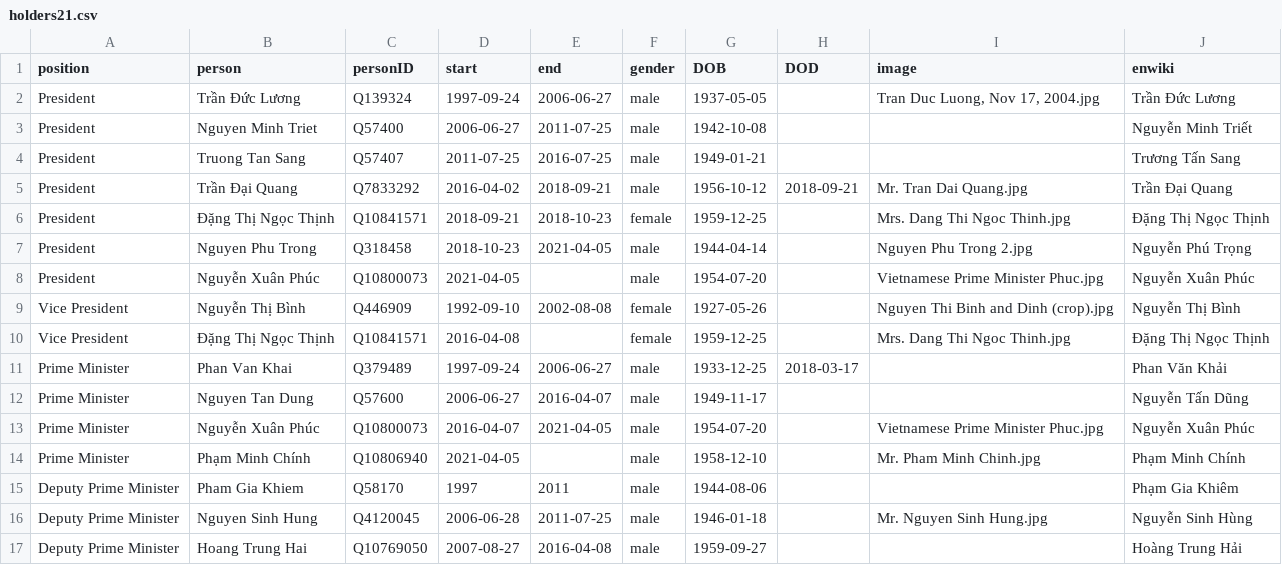
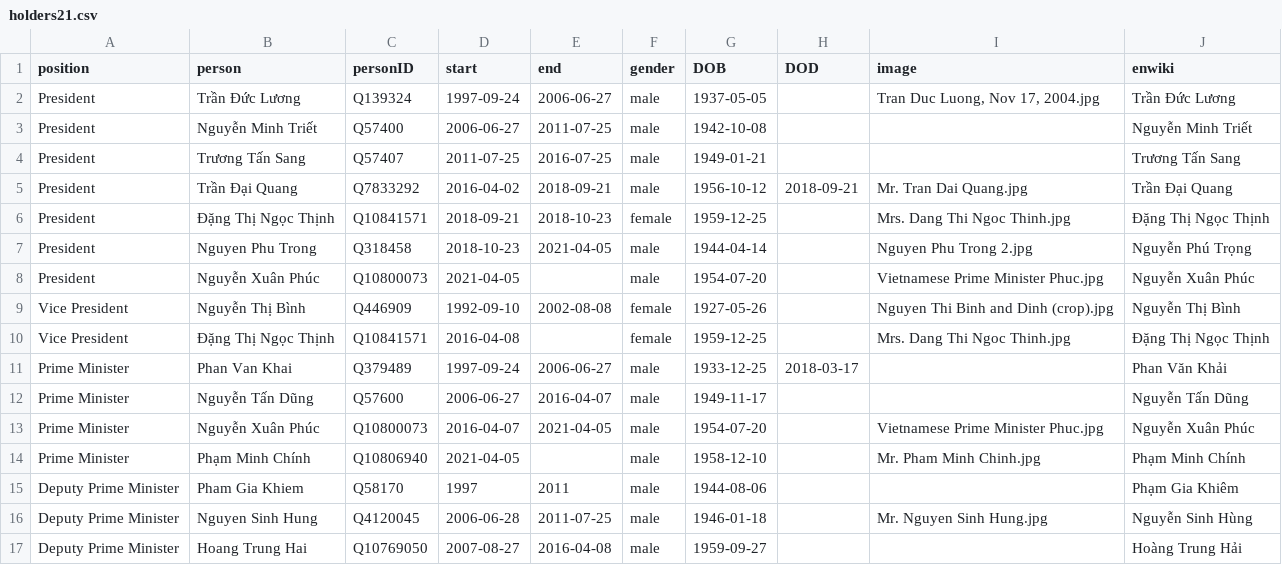
Before and after one commit to every-politician-scrapers/vietnam, a CSV file: html/holders21.csv, drawn as a sheet; only a part is shown.

```diff
--- a/html/holders21.csv
+++ b/html/holders21.csv
@@ -2,4 +2,4 @@ position,person,personID,start,end,gender,DOB,DOD,image,enwiki
 President,Trần Đức Lương,Q139324,1997-09-24,2006-06-27,male,1937-05-05,,"Tran Duc Luong, Nov 17, 2004.jpg",Trần Đức Lương
-President,Nguyen Minh Triet,Q57400,2006-06-27,2011-07-25,male,1942-10-08,,,Nguyễn Minh Triết
-President,Truong Tan Sang,Q57407,2011-07-25,2016-07-25,male,1949-01-21,,,Trương Tấn Sang
+President,Nguyễn Minh Triết,Q57400,2006-06-27,2011-07-25,male,1942-10-08,,,Nguyễn Minh Triết
+President,Trương Tấn Sang,Q57407,2011-07-25,2016-07-25,male,1949-01-21,,,Trương Tấn Sang
 President,Trần Đại Quang,Q7833292,2016-04-02,2018-09-21,male,1956-10-12,2018-09-21,Mr. Tran Dai Quang.jpg,Trần Đại Quang
@@ -11,3 +11,3 @@ Vice President,Đặng Thị Ngọc Thịnh,Q10841571,2016-04-08,,female,1959-12
 Prime Minister,Phan Van Khai,Q379489,1997-09-24,2006-06-27,male,1933-12-25,2018-03-17,,Phan Văn Khải
-Prime Minister,Nguyen Tan Dung,Q57600,2006-06-27,2016-04-07,male,1949-11-17,,,Nguyễn Tấn Dũng
+Prime Minister,Nguyễn Tấn Dũng,Q57600,2006-06-27,2016-04-07,male,1949-11-17,,,Nguyễn Tấn Dũng
 Prime Minister,Nguyễn Xuân Phúc,Q10800073,2016-04-07,2021-04-05,male,1954-07-20,,Vietnamese Prime Minister Phuc.jpg,Nguyễn Xuân Phúc
```
Also changed, not shown: html/family.csv.
